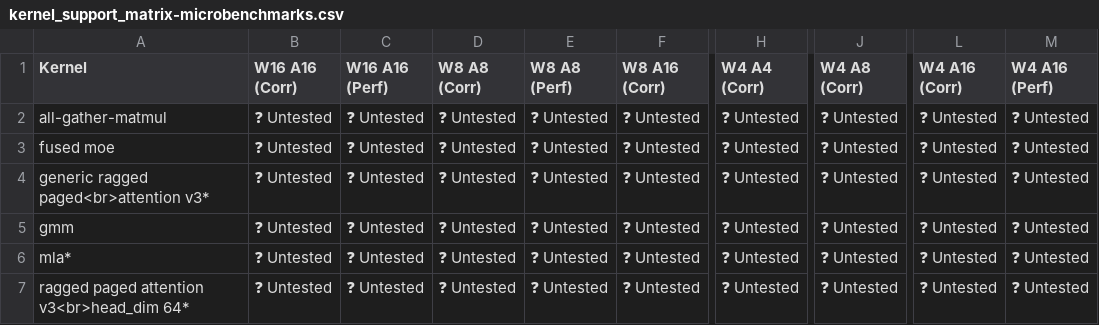
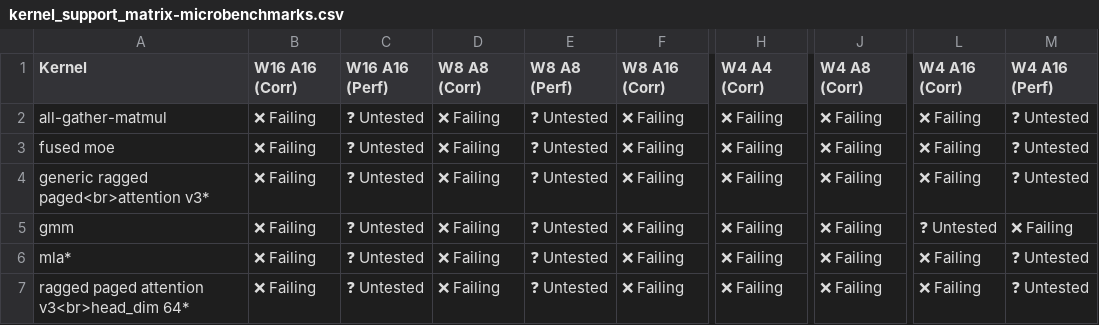
Before and after one commit to vllm-project/tpu-inference, a CSV file: support_matrices/v7x/flax_nnx/kernel_support_matrix-microbenchmarks.csv, drawn as a sheet; only a part is shown, gaps mark what is left out; the diff names each change by its address in the sheet, - before the commit and + after, or states it on an @@ line.

Commit message:
chore: include manually synced base matrices from main
Signed-off-by: Rob Mulla <rob.mulla@gmail.com>

```diff
--- a/support_matrices/v7x/flax_nnx/kernel_support_matrix-microbenchmarks.csv
+++ b/support_matrices/v7x/flax_nnx/kernel_support_matrix-microbenchmarks.csv
-B2:B7 (W16 A16 (Corr)): ❓ Untested
+B2:B7 (W16 A16 (Corr)): ❌ Failing
-D2:D7 (W8 A8 (Corr)): ❓ Untested
+D2:D7 (W8 A8 (Corr)): ❌ Failing
-F2:F7 (W8 A16 (Corr)): ❓ Untested
+F2:F7 (W8 A16 (Corr)): ❌ Failing
-H2:H7 (W4 A4 (Corr)): ❓ Untested
+H2:H7 (W4 A4 (Corr)): ❌ Failing
-J2:J7 (W4 A8 (Corr)): ❓ Untested
+J2:J7 (W4 A8 (Corr)): ❌ Failing
-L2:L4 (W4 A16 (Corr)): ❓ Untested
+L2:L4 (W4 A16 (Corr)): ❌ Failing
-M5 (W4 A16 (Perf)): ❓ Untested
+M5 (W4 A16 (Perf)): ❌ Failing
-L6:L7 (W4 A16 (Corr)): ❓ Untested
+L6:L7 (W4 A16 (Corr)): ❌ Failing
```
Also changed, not shown: support_matrices/v6e/vllm/feature_support_matrix.csv, support_matrices/v7x/flax_nnx/model_support_matrix.csv, 23 other files.
